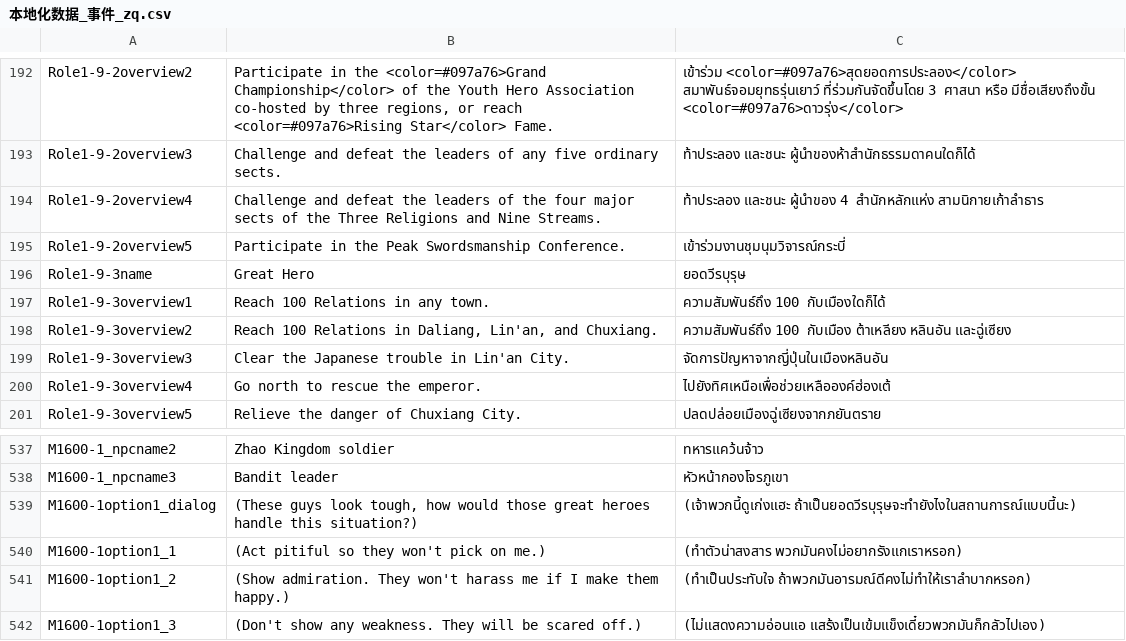
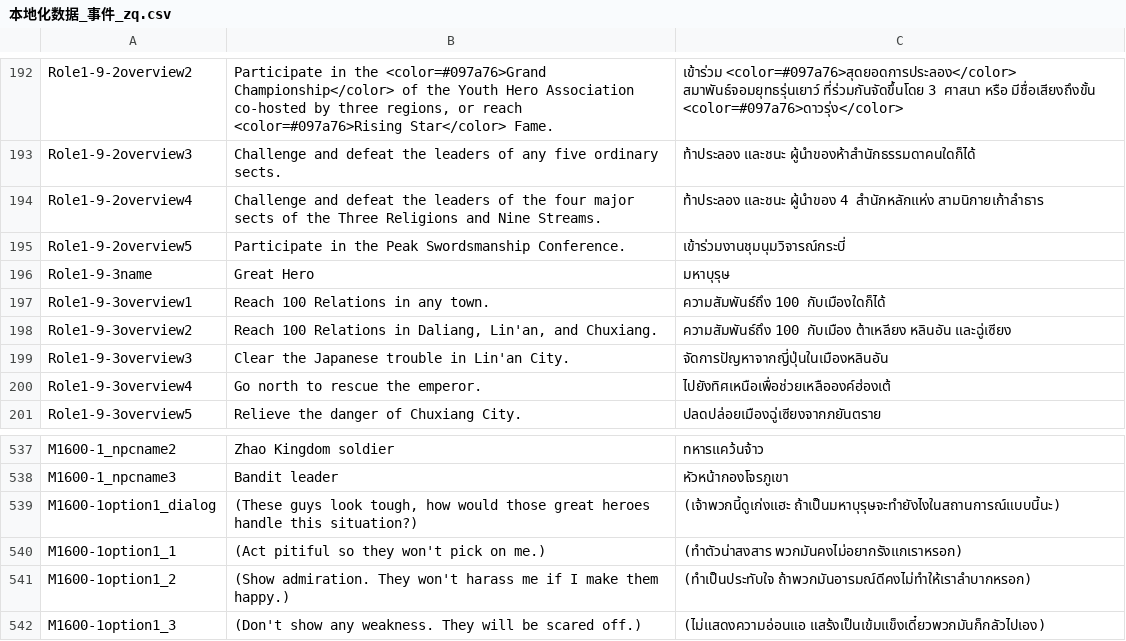
Before and after one commit to 1ookilo/WulinSH-TH, a CSV file: WulinPy/GenerateCSVtoXSLX/csv_input/本地化数据_事件_zq.csv, drawn as a sheet; only a part is shown, gaps mark what is left out.

```diff
--- a/WulinPy/GenerateCSVtoXSLX/csv_input/本地化数据_事件_zq.csv
+++ b/WulinPy/GenerateCSVtoXSLX/csv_input/本地化数据_事件_zq.csv
@@ -195,3 +195,3 @@ Role1-9-2overview4,Challenge and defeat the leaders of the four major sects of t
 Role1-9-2overview5,Participate in the Peak Swordsmanship Conference.,เข้าร่วมงานชุมนุมวิจารณ์กระบี่
-Role1-9-3name,Great Hero,ยอดวีรบุรุษ
+Role1-9-3name,Great Hero,มหาบุรุษ
 Role1-9-3overview1,Reach 100 Relations in any town.,ความสัมพันธ์ถึง 100 กับเมืองใดก็ได้
@@ -538,3 +538,3 @@ M1600-1_npcname2,Zhao Kingdom soldier,ทหารแคว้นจ้าว
 M1600-1_npcname3,Bandit leader,หัวหน้ากองโจรภูเขา
-M1600-1option1_dialog,"(These guys look tough, how would those great heroes handle this situation?)",(เจ้าพวกนี้ดูเก่งแฮะ ถ้าเป็นยอดวีรบุรุษจะทำยังไงในสถานการณ์แบบนี้นะ)
+M1600-1option1_dialog,"(These guys look tough, how would those great heroes handle this situation?)",(เจ้าพวกนี้ดูเก่งแฮะ ถ้าเป็นมหาบุรุษจะทำยังไงในสถานการณ์แบบนี้นะ)
 M1600-1option1_1,(Act pitiful so they won't pick on me.),(ทำตัวน่าสงสาร พวกมันคงไม่อยากรังแกเราหรอก)
```
Also changed, not shown: WulinPy/GenerateCSVtoXSLX/csv_input/本地化数据_剧情.csv, WulinPy/GenerateCSVtoXSLX/csv_input/本地化数据_剧情_pzh_Dlc4Only.csv, 8 other files.
